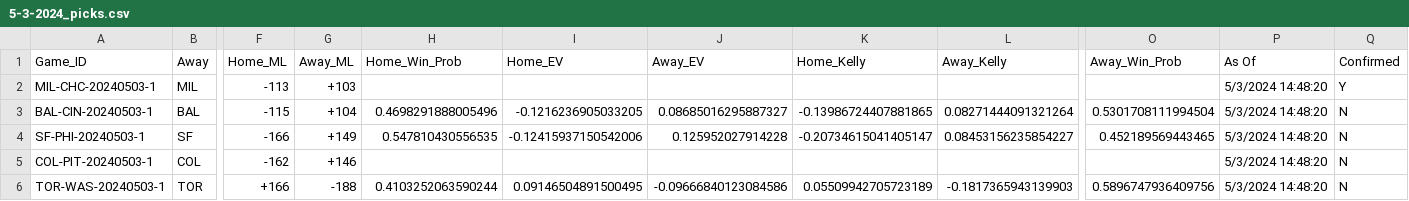
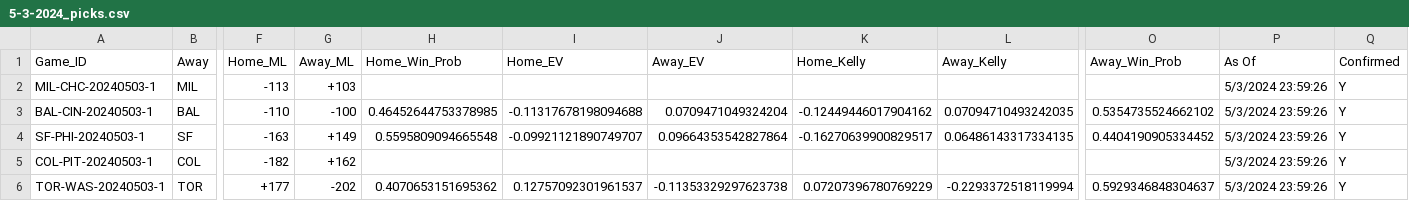
Before and after one commit to ahearn15/mlb-modeling, a CSV file: data/monster_data/2024/05-03-2024/5-3-2024_picks.csv, drawn as a sheet; only a part is shown, gaps mark what is left out; the diff covers the shown part only; the diff names each change by its address in the sheet, - before the commit and + after, or states it on an @@ line.

```diff
--- a/data/monster_data/2024/05-03-2024/5-3-2024_picks.csv
+++ b/data/monster_data/2024/05-03-2024/5-3-2024_picks.csv
-P2:P6 (As Of): 5/3/2024 14:48:20
+P2:P6 (As Of): 5/3/2024 23:59:26
-F3 (Home_ML): -115
+F3 (Home_ML): -110
-G3 (Away_ML): +104
+G3 (Away_ML): -100
-H3 (Home_Win_Prob): 0.4698291888005496
+H3 (Home_Win_Prob): 0.46452644753378985
-I3 (Home_EV): -0.1216236905033205
+I3 (Home_EV): -0.11317678198094688
-J3 (Away_EV): 0.08685016295887327
+J3 (Away_EV): 0.0709471049324204
-K3 (Home_Kelly): -0.13986724407881865
+K3 (Home_Kelly): -0.12449446017904162
-L3 (Away_Kelly): 0.08271444091321264
+L3 (Away_Kelly): 0.07094710493242035
-O3 (Away_Win_Prob): 0.5301708111994504
+O3 (Away_Win_Prob): 0.5354735524662102
-Q3:Q6 (Confirmed): N
+Q3:Q6 (Confirmed): Y
-F4 (Home_ML): -166
+F4 (Home_ML): -163
-H4 (Home_Win_Prob): 0.547810430556535
+H4 (Home_Win_Prob): 0.5595809094665548
-I4 (Home_EV): -0.12415937150542006
+I4 (Home_EV): -0.09921121890749707
-J4 (Away_EV): 0.125952027914228
+J4 (Away_EV): 0.09664353542827864
-K4 (Home_Kelly): -0.20734615041405147
+K4 (Home_Kelly): -0.16270639900829517
-L4 (Away_Kelly): 0.08453156235854227
+L4 (Away_Kelly): 0.06486143317334135
-O4 (Away_Win_Prob): 0.452189569443465
+O4 (Away_Win_Prob): 0.4404190905334452
-F5 (Home_ML): -162
+F5 (Home_ML): -182
-G5 (Away_ML): +146
+G5 (Away_ML): +162
-F6 (Home_ML): +166
+F6 (Home_ML): +177
-G6 (Away_ML): -188
+G6 (Away_ML): -202
-H6 (Home_Win_Prob): 0.4103252063590244
+H6 (Home_Win_Prob): 0.4070653151695362
-I6 (Home_EV): 0.09146504891500495
+I6 (Home_EV): 0.12757092301961537
-J6 (Away_EV): -0.09666840123084586
+J6 (Away_EV): -0.11353329297623738
-K6 (Home_Kelly): 0.05509942705723189
+K6 (Home_Kelly): 0.07207396780769229
-L6 (Away_Kelly): -0.1817365943139903
+L6 (Away_Kelly): -0.2293372518119994
-O6 (Away_Win_Prob): 0.5896747936409756
+O6 (Away_Win_Prob): 0.5929346848304637
```
Also changed, not shown: 1 added row, 1 removed row and 81 edited cells elsewhere in this file, data/daily_results.csv, data/game_results.csv, 33 other files.
